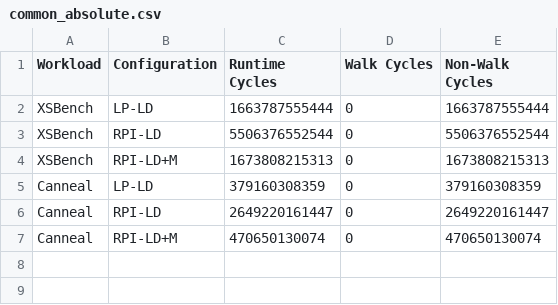
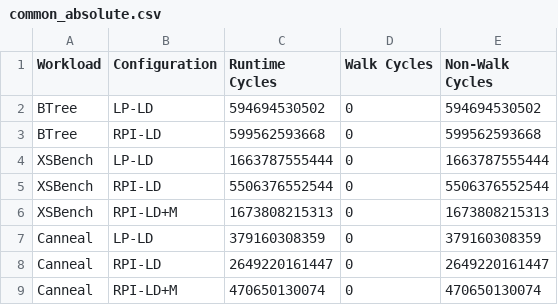
Before and after one commit to demotools/result, a CSV file: evaluation/measured/common_absolute.csv, drawn as a sheet.

```diff
--- a/evaluation/measured/common_absolute.csv
+++ b/evaluation/measured/common_absolute.csv
@@ -1,2 +1,4 @@
 Workload	Configuration	Runtime Cycles	Walk Cycles	Non-Walk Cycles
+BTree	LP-LD	594694530502	0	594694530502
+BTree	RPI-LD	599562593668	0	599562593668
 XSBench	LP-LD	1663787555444	0	1663787555444
```
Also changed, not shown: evaluation/measured/common_normalized.csv, evaluation/measured/figure10/figure10a_absolute.csv, 17 other files.
